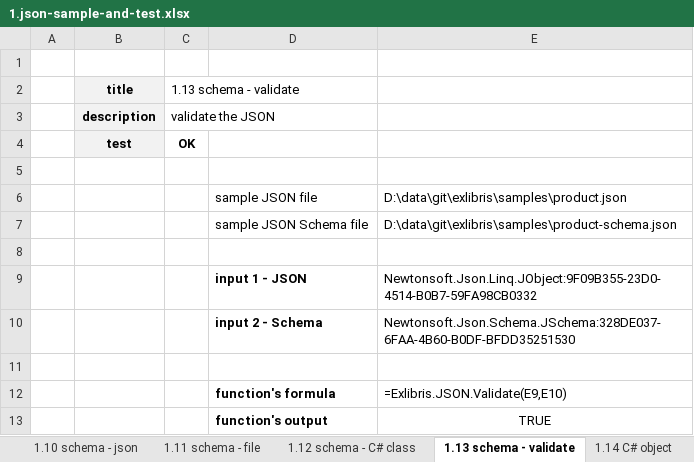
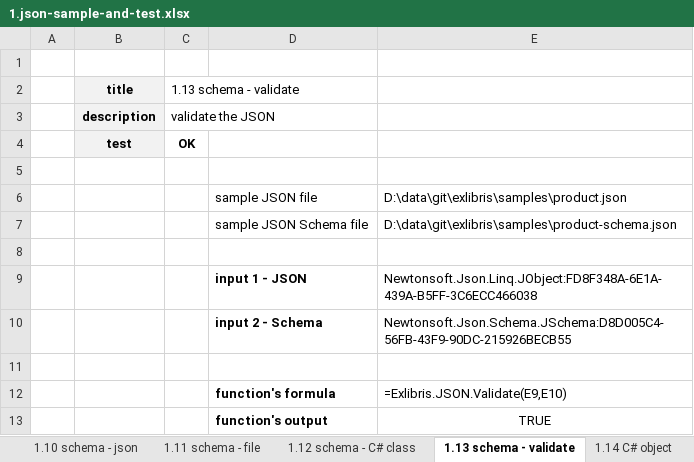
Before and after one commit to mugenfugafuga/exlibris, an Excel workbook: samples/1.json-sample-and-test.xlsx, sheet 1.13 schema - validate, drawn as a sheet; values as stored, in another font and other column widths than the file's, no borders; conditional formats not drawn; the diff names each change by its address in the sheet, - before the commit and + after, or states it on an @@ line.

```diff
--- a/samples/1.json-sample-and-test.xlsx (sheet 1.13 schema - validate)
+++ b/samples/1.json-sample-and-test.xlsx (sheet 1.13 schema - validate)
-E9: Newtonsoft.Json.Linq.JObject:9F09B355-23D0-4514-B0B7-59FA98CB0332
+E9: Newtonsoft.Json.Linq.JObject:FD8F348A-6E1A-439A-B5FF-3C6ECC466038
-E10: Newtonsoft.Json.Schema.JSchema:328DE037-6FAA-4B60-B0DF-BFDD35251530
+E10: Newtonsoft.Json.Schema.JSchema:D8D005C4-56FB-43F9-90DC-215926BECB55
```
Also changed, not shown: sheet 1.99 misc, sheet 1.8 table - column selection, sheet 1.4 create json - value as json, sheet 1.6 values - json path, sheet 1.16 DateTime, sheet 1.15 save file, 10 more sheets, 51 other files.
